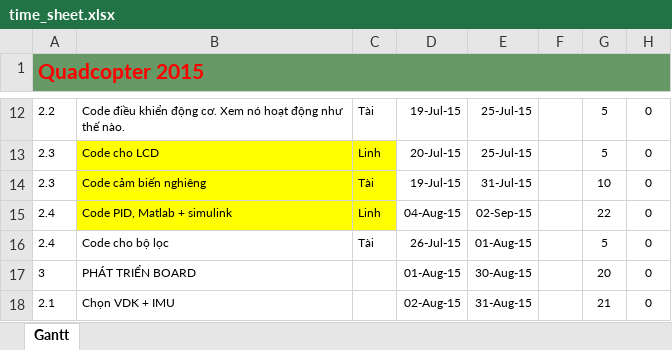
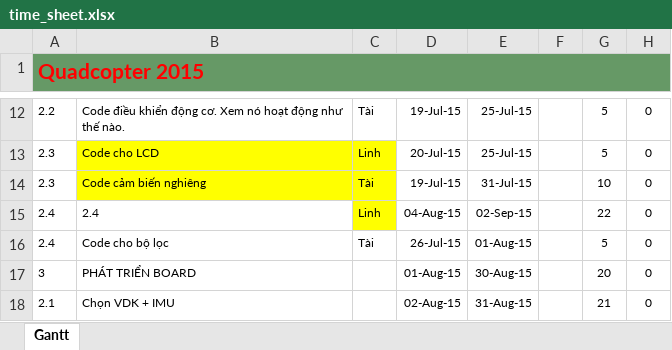
Before and after one commit to SmQuad2015/Document, an Excel workbook: time_sheet.xlsx, sheet Gantt, drawn as a sheet; only a part is shown, gaps mark what is left out; values as stored, in another font and other column widths than the file's, no borders; charts and pictures and conditional formats not drawn; the diff names each change by its address in the sheet, - before the commit and + after, or states it on an @@ line.

```diff
--- a/time_sheet.xlsx (sheet Gantt)
+++ b/time_sheet.xlsx (sheet Gantt)
-B15: Code PID, Matlab + simulink
+B15: 2.4
-B15 fill: #FFFF00
+B15 fill: none
```
